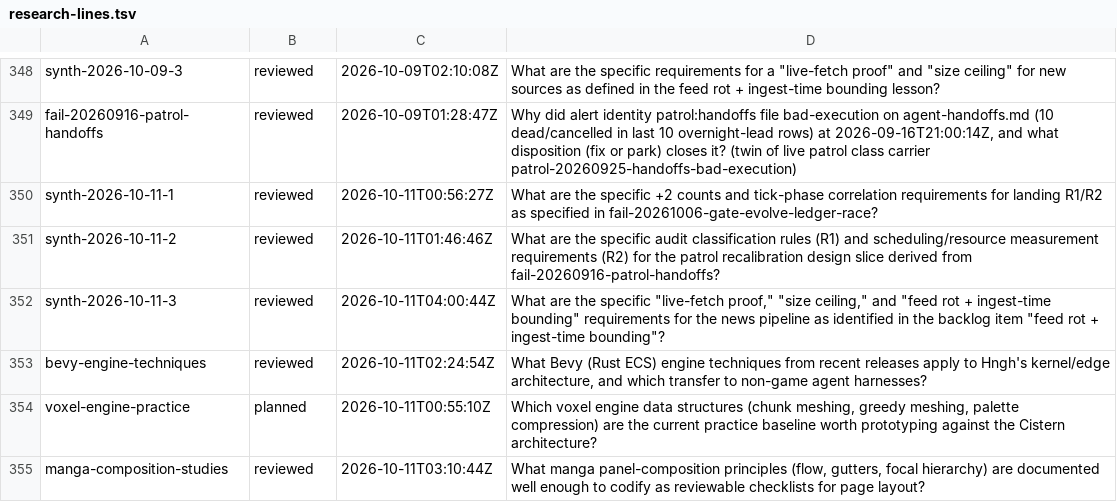
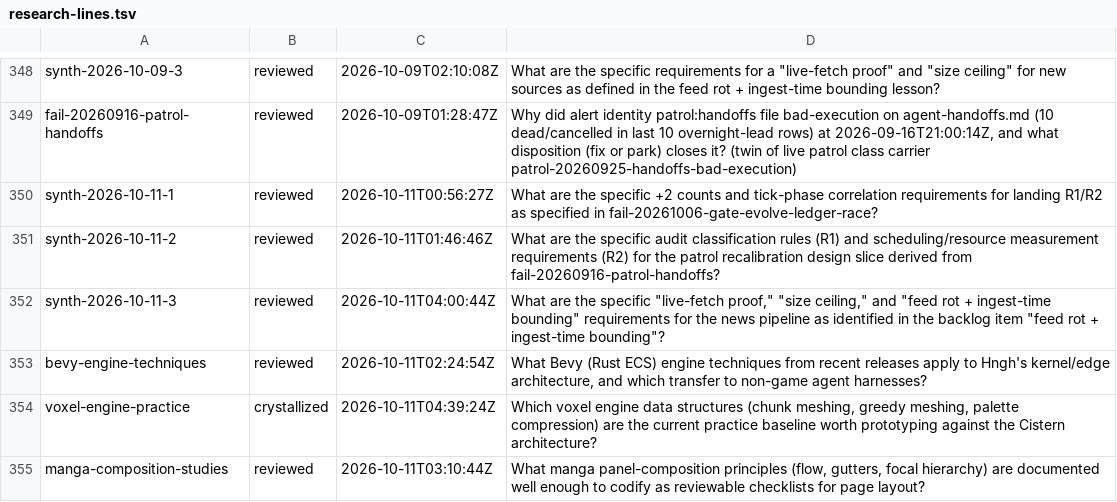
Before and after one commit to boundring/hngh, a TSV file: automation/research-lines.tsv, drawn as a sheet; only a part is shown, gaps mark what is left out.

Commit message:
research: voxel-engine-practice crystallized

```diff
--- a/automation/research-lines.tsv
+++ b/automation/research-lines.tsv
@@ -353,3 +353,3 @@ synth-2026-10-11-3	reviewed	2026-10-11T04:00:44Z	What are the specific "live-fet
 bevy-engine-techniques	reviewed	2026-10-11T02:24:54Z	What Bevy (Rust ECS) engine techniques from recent releases apply to Hngh's kernel/edge architecture, and which transfer to non-game agent harnesses?
-voxel-engine-practice	planned	2026-10-11T00:55:10Z	Which voxel engine data structures (chunk meshing, greedy meshing, palette compression) are the current practice baseline worth prototyping against the Cistern architecture?
+voxel-engine-practice	crystallized	2026-10-11T04:39:24Z	Which voxel engine data structures (chunk meshing, greedy meshing, palette compression) are the current practice baseline worth prototyping against the Cistern architecture?
 manga-composition-studies	reviewed	2026-10-11T03:10:44Z	What manga panel-composition principles (flow, gutters, focal hierarchy) are documented well enough to codify as reviewable checklists for page layout?
```
Also changed, not shown: 1 other file.
